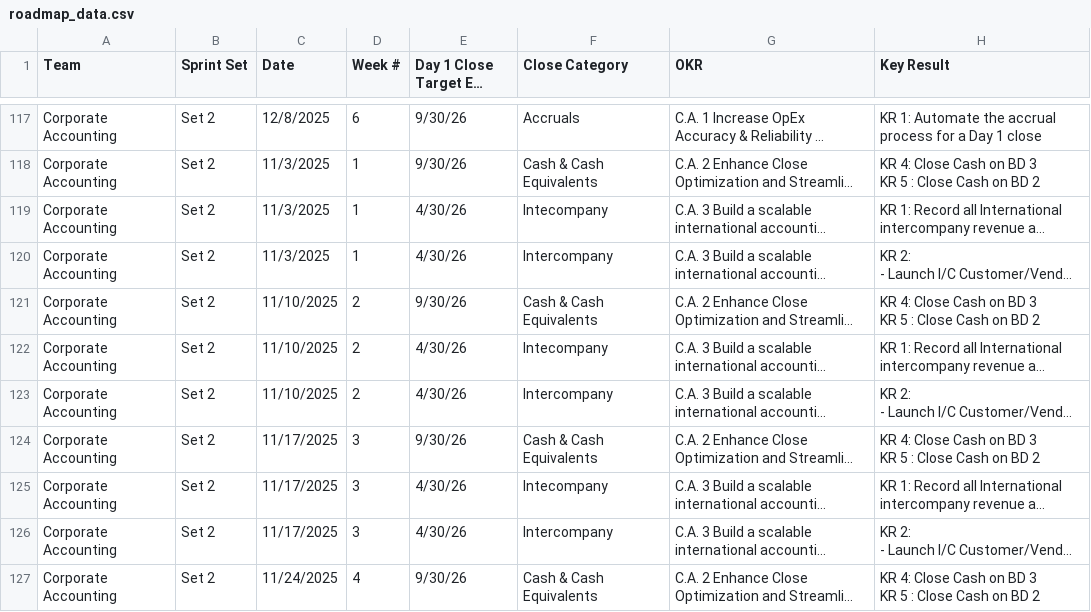
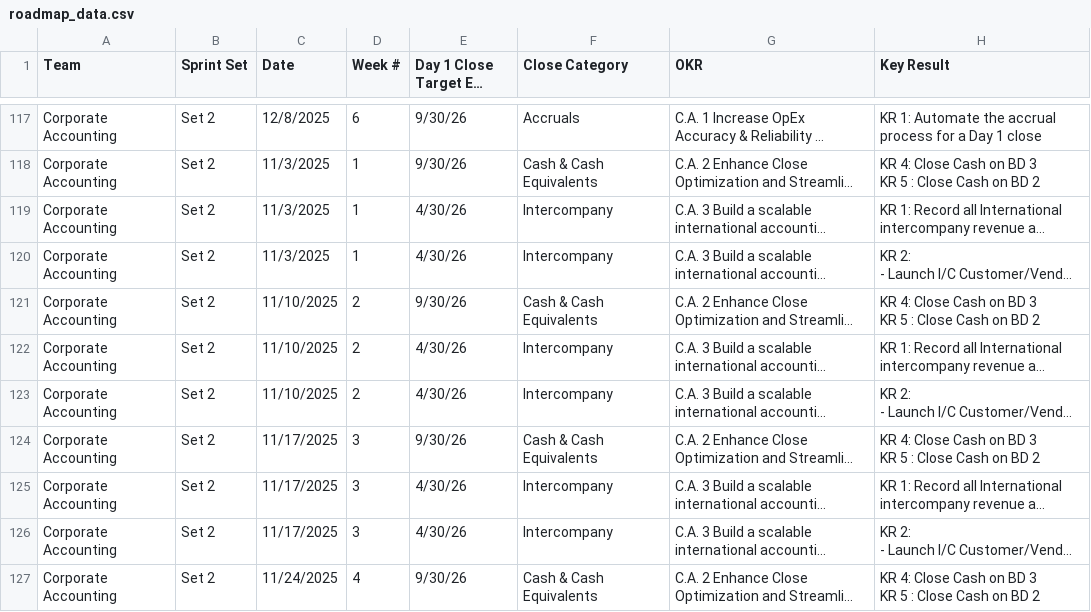
Before and after one commit to rrusso33/Day-1-Close-Roadmap-, a CSV file: roadmap_data.csv, drawn as a sheet; only a part is shown, gaps mark what is left out; long unchanged cells end in …; the diff covers the shown part only; the diff names each change by its address in the sheet, - before the commit and + after, or states it on an @@ line.

Commit message:
Fix spelling errors: 'Intecompany' to 'Intercompany' and 'Sales Commissiom' to 'Sales Commissions'

```diff
--- a/roadmap_data.csv
+++ b/roadmap_data.csv
-F119 (Close Category): Intecompany
+F119 (Close Category): Intercompany
-F122 (Close Category): Intecompany
+F122 (Close Category): Intercompany
-F125 (Close Category): Intecompany
+F125 (Close Category): Intercompany
```
Also changed, not shown: 19 edited cells elsewhere in this file.
